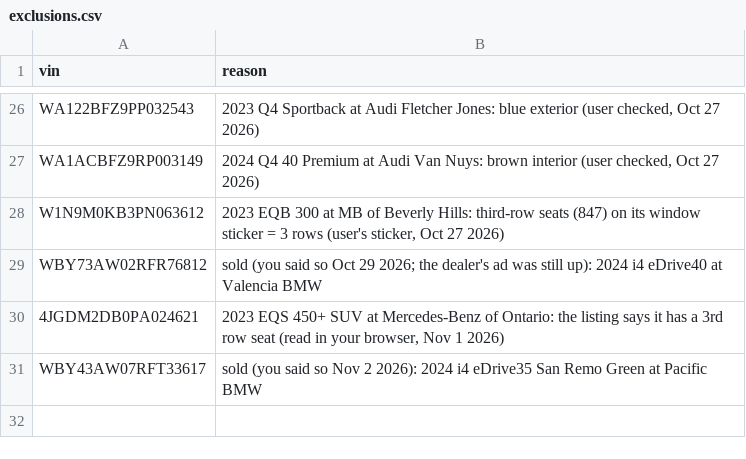
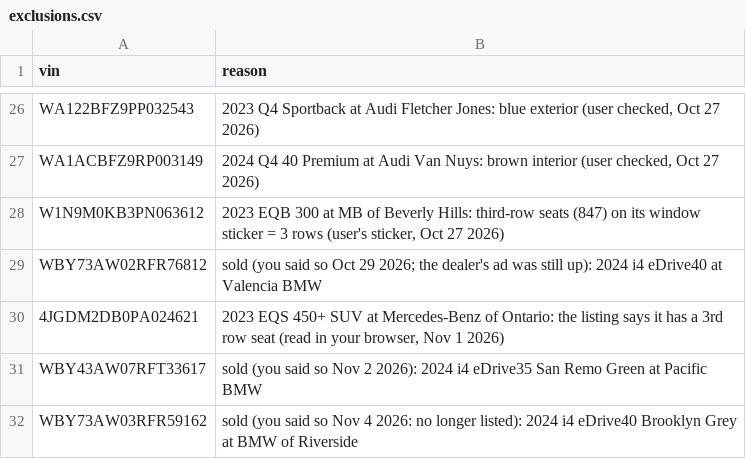
Before and after one commit to jhpdrbl/Car-finder-Ross, a CSV file: data/exclusions.csv, drawn as a sheet; only a part is shown, gaps mark what is left out.

```diff
--- a/data/exclusions.csv
+++ b/data/exclusions.csv
@@ -31 +31,2 @@ WBY73AW02RFR76812,sold (you said so Oct 29 2026; the dealer's ad was still up):
 WBY43AW07RFT33617,"sold (you said so Nov 2 2026): 2024 i4 eDrive35 San Remo Green at Pacific BMW"
+WBY73AW03RFR59162,"sold (you said so Nov 4 2026: no longer listed): 2024 i4 eDrive40 Brooklyn Grey at BMW of Riverside"
```
Also changed, not shown: data/confirmed.csv, data/manual_listings.csv, 2 other files.
